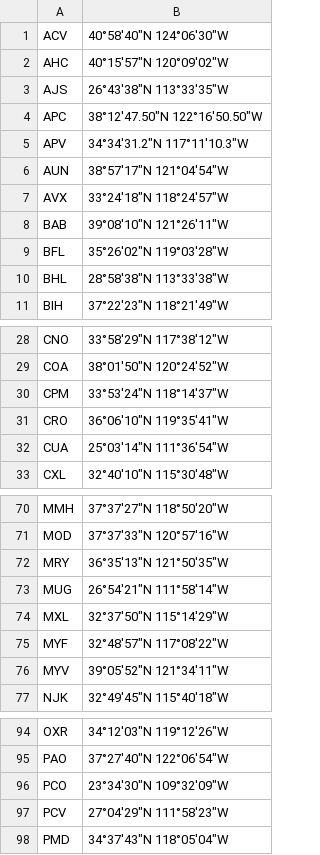
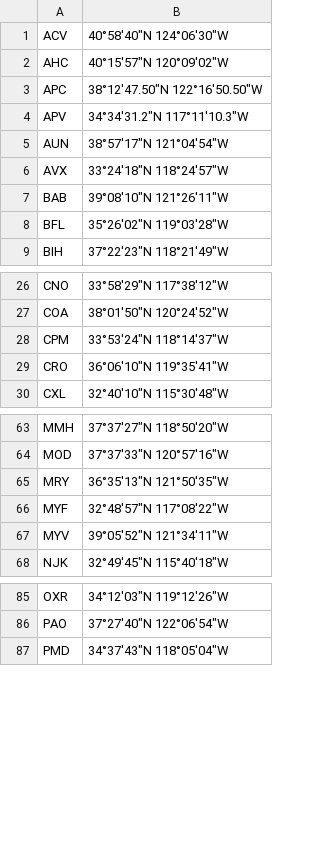
Before and after one commit to michaelyiu1/DSCI_HW2, a TSV file: airport_coordinates.tsv, drawn as a sheet; only a part is shown, gaps mark what is left out; the diff covers the shown part only; the diff names each change by its address in the sheet, - before the commit and + after, or states it on an @@ line.

```diff
--- a/airport_coordinates.tsv
+++ b/airport_coordinates.tsv
-row 3: AJS | 26°43′38″N 113°33′35″W
-row 10: BHL | 28°58′38″N 113°33′38″W
-row 32: CUA | 25°03′14″N 111°36′54″W
-row 73: MUG | 26°54′21″N 111°58′14″W
-row 74: MXL | 32°37′50″N 115°14′29″W
-row 96: PCO | 23°34′30″N 109°32′09″W
-row 97: PCV | 27°04′29″N 111°58′23″W
```
Also changed, not shown: 11 removed rows elsewhere in this file, 1 other file.
